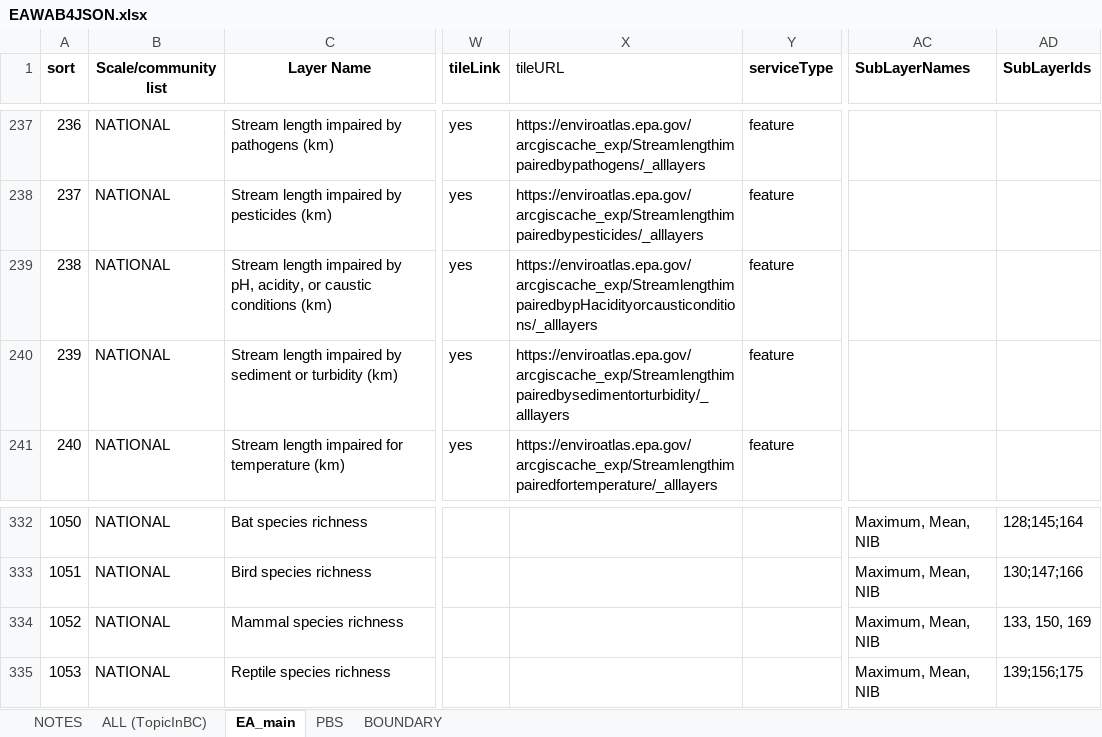
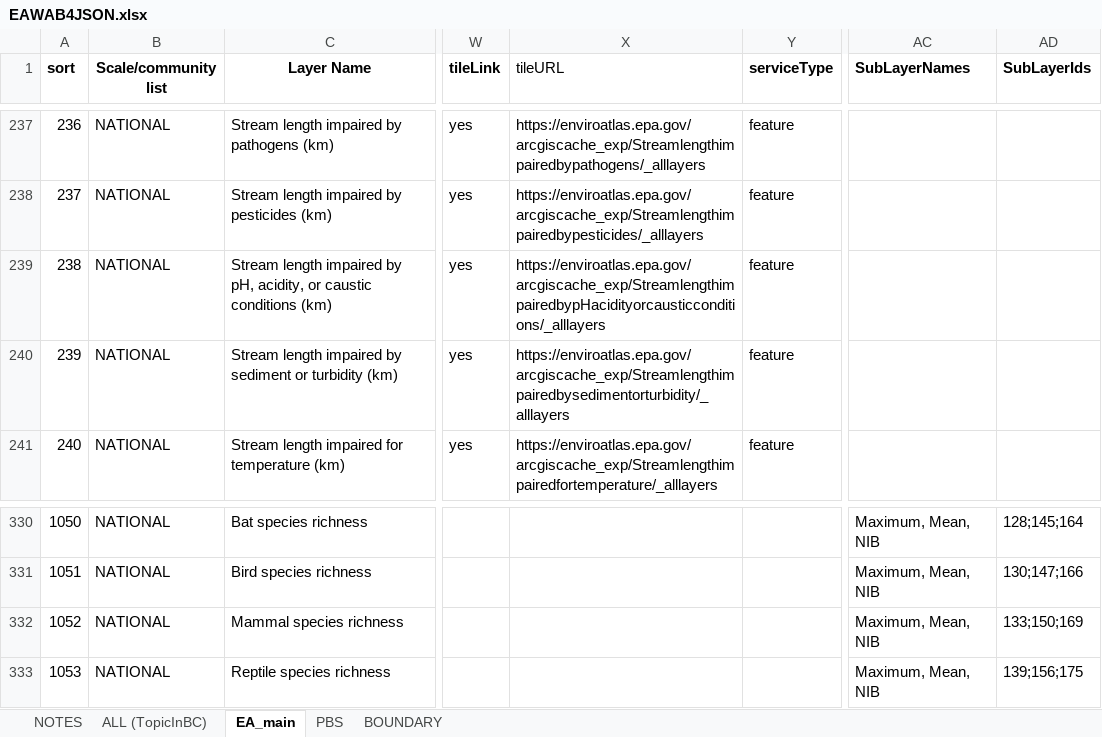
Before and after one commit to USEPA/EnviroAtlas_JSApp, an Excel workbook: scripts/EAWAB4JSON.xlsx, sheet EA_main, drawn as a sheet; only a part is shown, gaps mark what is left out; values as stored, in another font and other column widths than the file's, no borders; addresses are those after the commit; the diff covers the shown part only; the diff names each change by its address in the sheet, - before the commit and + after, or states it on an @@ line.

```diff
--- a/scripts/EAWAB4JSON.xlsx (sheet EA_main)
+++ b/scripts/EAWAB4JSON.xlsx (sheet EA_main)
-X239 (tileURL): https://enviroatlas.epa.gov/arcgiscache_exp/StreamlengthimpairedbypHacidityorcausticonditions/_alllayers
+X239 (tileURL): https://enviroatlas.epa.gov/arcgiscache_exp/StreamlengthimpairedbypHacidityorcausticconditions/_alllayers
-AD332 (SubLayerIds): 133, 150, 169
+AD332 (SubLayerIds): 133;150;169
```
Also changed, not shown: 2 removed rows and 16 edited cells elsewhere in this sheet, sheet ALL (TopicInBC), hidden cells, 7 other files.
